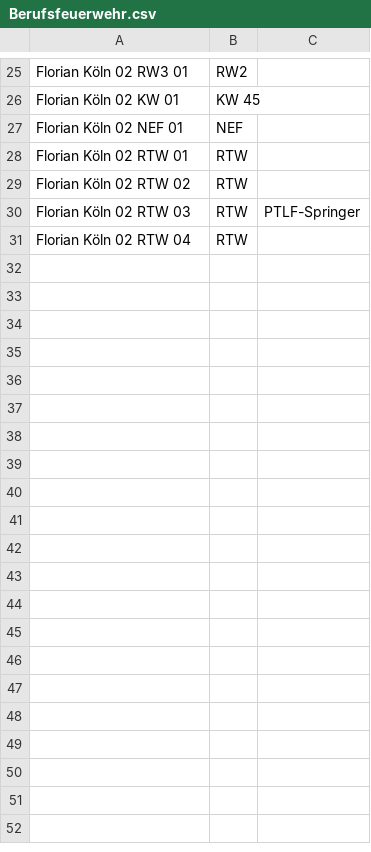
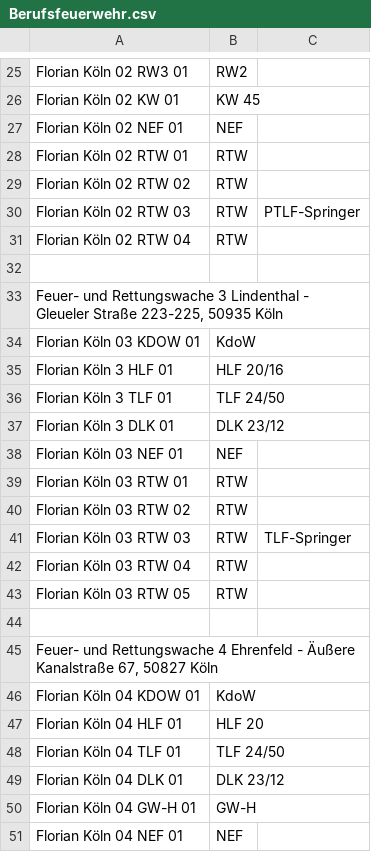
Before and after one commit to mnai/LSS-Fahrzeuglisten, a CSV file: Nordrhein-Westfalen/Köln/Berufsfeuerwehr.csv, drawn as a sheet; only a part is shown, gaps mark what is left out; the diff covers the shown part only; the diff names each change by its address in the sheet, - before the commit and + after, or states it on an @@ line.

Commit message:
Bis FURW5

```diff
--- a/Nordrhein-Westfalen/Köln/Berufsfeuerwehr.csv
+++ b/Nordrhein-Westfalen/Köln/Berufsfeuerwehr.csv
+row 32: (empty)
+row 33: Feuer- und Rettungswache 3 Lindenthal - Gleueler Straße 223-225, 50935 Köln
+row 34: Florian Köln 03 KDOW 01 | KdoW
+row 35: Florian Köln 3 HLF 01 | HLF 20/16
+row 36: Florian Köln 3 TLF 01 | TLF 24/50
+row 37: Florian Köln 3 DLK 01 | DLK 23/12
+row 38: Florian Köln 03 NEF 01 | NEF
+row 39: Florian Köln 03 RTW 01 | RTW
+row 40: Florian Köln 03 RTW 02 | RTW
+row 41: Florian Köln 03 RTW 03 | RTW | TLF-Springer
+row 42: Florian Köln 03 RTW 04 | RTW
+row 43: Florian Köln 03 RTW 05 | RTW
+row 44: (empty)
+row 45: Feuer- und Rettungswache 4 Ehrenfeld - Äußere Kanalstraße 67, 50827 Köln
+row 46: Florian Köln 04 KDOW 01 | KdoW
+row 47: Florian Köln 04 HLF 01 | HLF 20
+row 48: Florian Köln 04 TLF 01 | TLF 24/50
+row 49: Florian Köln 04 DLK 01 | DLK 23/12
+row 50: Florian Köln 04 GW-H 01 | GW-H
+row 51: Florian Köln 04 NEF 01 | NEF
```
Also changed, not shown: 54 added rows and 2 edited cells elsewhere in this file.
